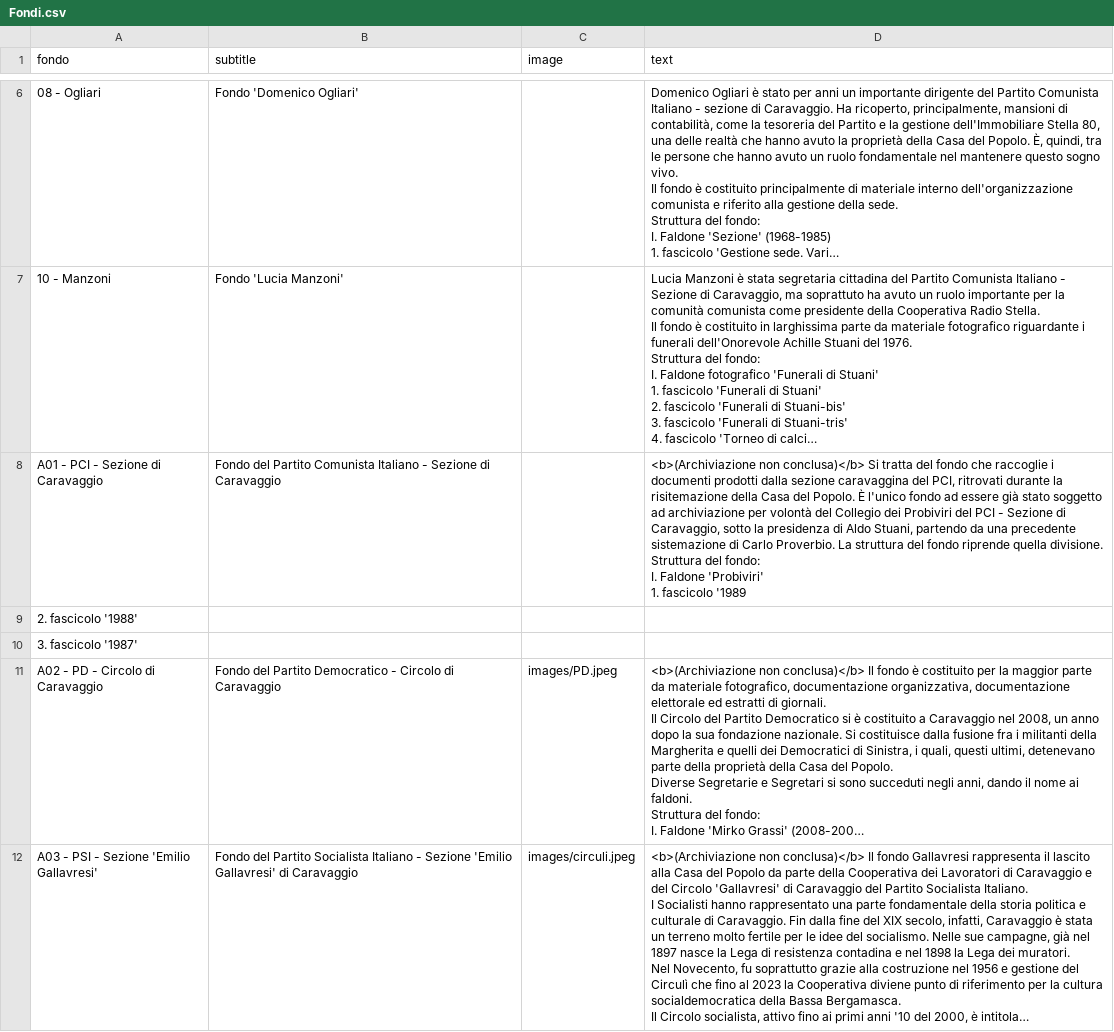
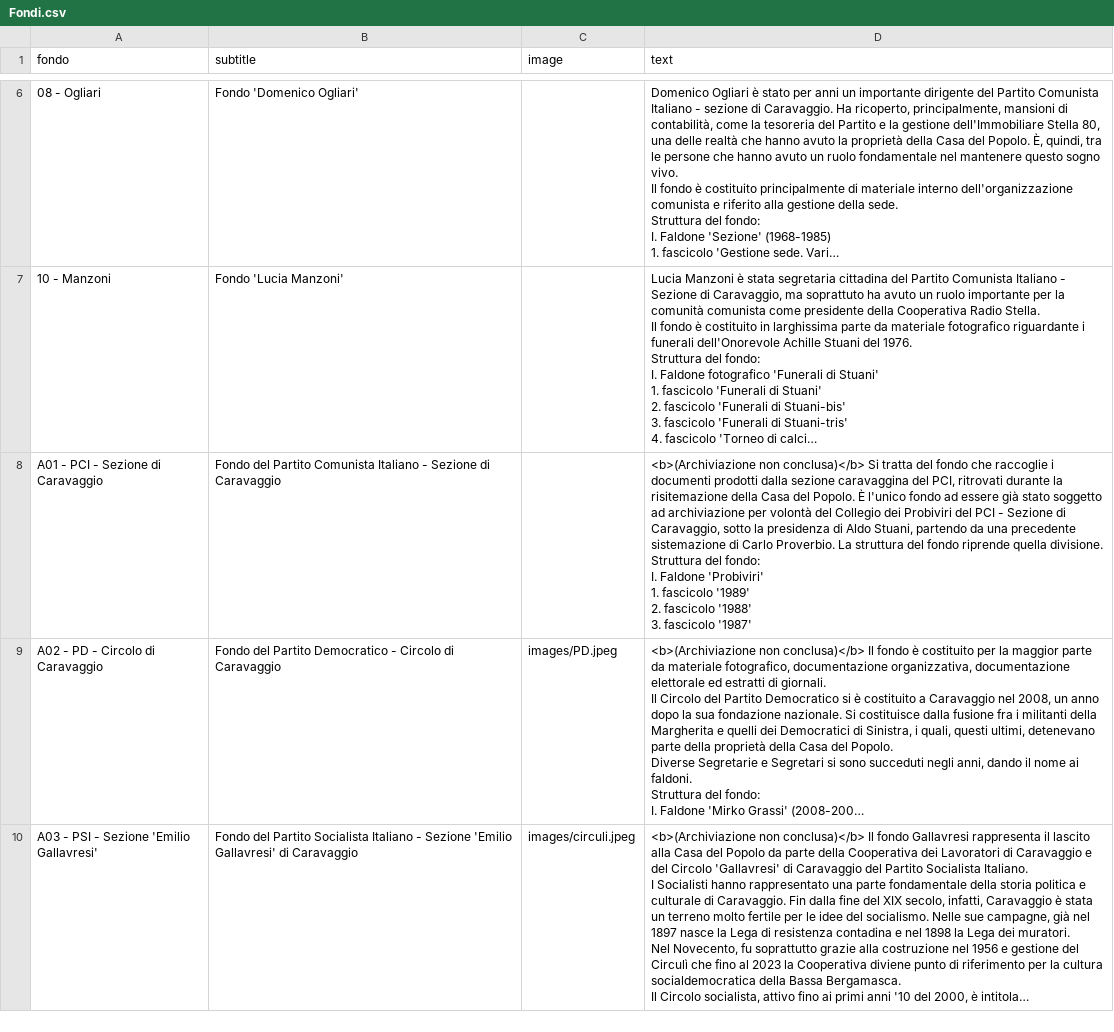
Before and after one commit to Archivio-Venturati/Archivio-Storico-Politico-Carlo-Venturati, a CSV file: Fondi.csv, drawn as a sheet; only a part is shown, gaps mark what is left out; long unchanged cells end in …; ↵ is a line break in a cell; the diff names each change by its address in the sheet, - before the commit and + after, or states it on an @@ line.

Commit message:
Update Fondi.csv

```diff
--- a/Fondi.csv
+++ b/Fondi.csv
-D8 (text): …1. fascicolo '1989
+D8 (text): …1. fascicolo '1989' ↵ 2. fascicolo '1988' ↵ 3. fascicolo '1987'
-row 9: 2. fascicolo '1988'
-row 10: 3. fascicolo '1987'
```
